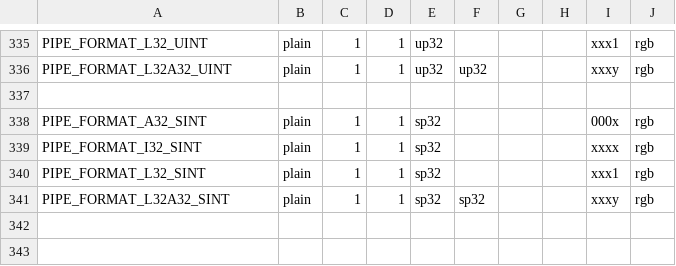
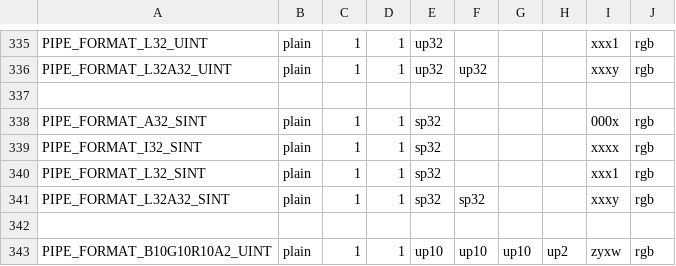
Before and after one commit to openharmony/third_party_mesa3d, a CSV file: src/gallium/auxiliary/util/u_format.csv, drawn as a sheet; only a part is shown, gaps mark what is left out; the diff names each change by its address in the sheet, - before the commit and + after, or states it on an @@ line.

Commit message:
gallium: add B10G10R10A2_UINT format
This format is used for ARB_texture_rgb10_a2ui extension.

Signed-off-by: Dave Airlie <airlied@redhat.com>

```diff
--- a/src/gallium/auxiliary/util/u_format.csv
+++ b/src/gallium/auxiliary/util/u_format.csv
+row 342: (empty)
+row 343: PIPE_FORMAT_B10G10R10A2_UINT | plain | 1 | 1 | up10 | up10 | up10 | up2 | zyxw | rgb
```
Also changed, not shown: 1 other file.
